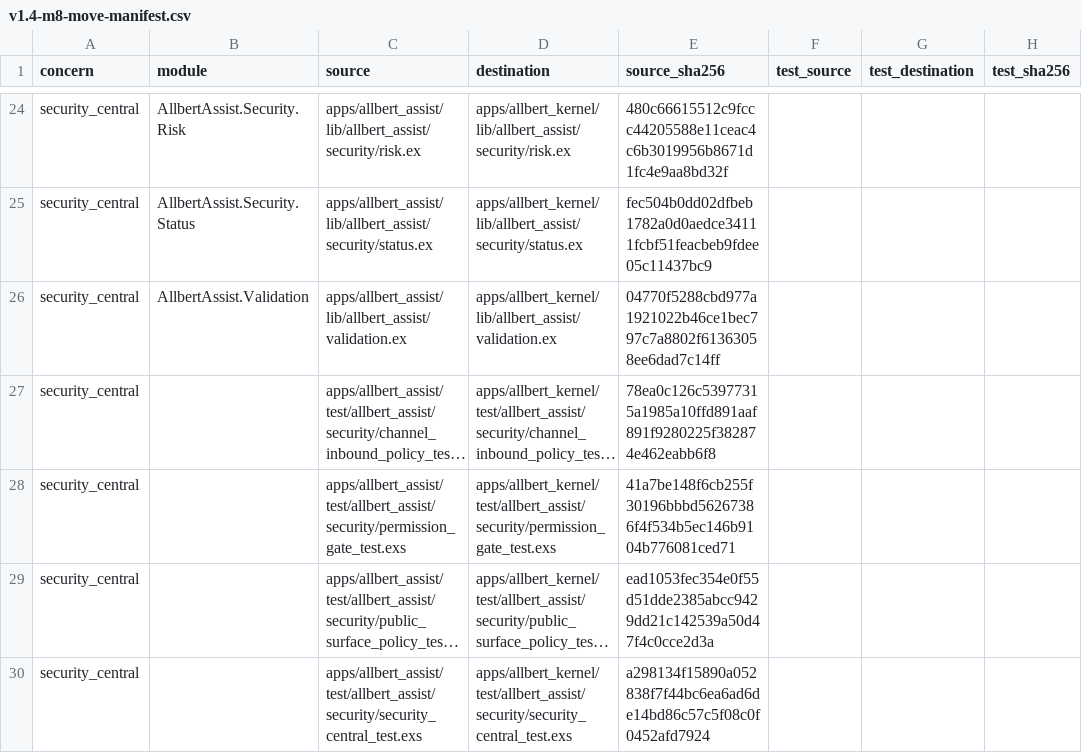
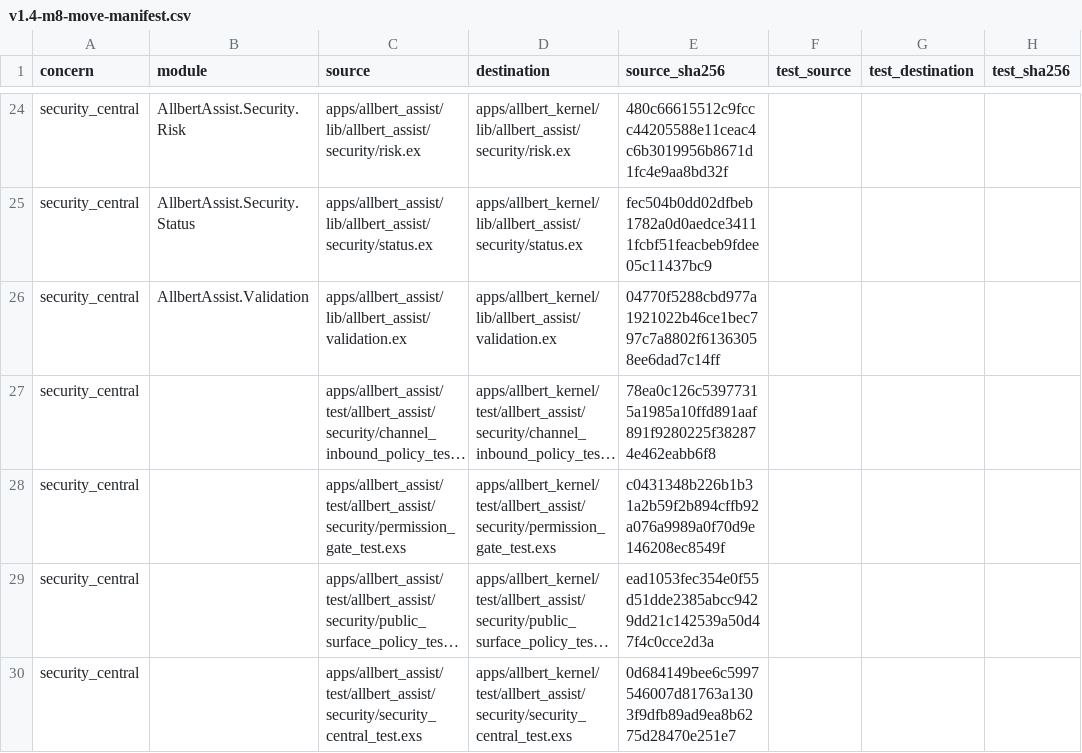
Before and after one commit to lexlapax/allbert-assist, a CSV file: docs/validation/v1.4-m8-move-manifest.csv, drawn as a sheet; only a part is shown, gaps mark what is left out; long unchanged cells end in …; the diff names each change by its address in the sheet, - before the commit and + after, or states it on an @@ line.

Commit message:
1.4 M8 relocate the kernel concerns
Move 37 files into apps/allbert_kernel: 25 modules and 12 tests, every one a
git rename. The generator verified each frozen digest against the working tree
before emitting a single git mv and re-verified every destination afterwards.
Thirty-five are byte-identical to the R2 freeze.

Two test files changed, and the reason is an M7.2 gap rather than a relocation
defect. Four Security rows resolve shipped actions by string name, which the
closure gate cannot see because it resolves module references and a name inside
a string is not one. They survived the split and failed the moment the kernel
suite ran without the pack. They are now residual-owned, their files re-frozen,
and the limitation recorded: the gate proves module-level closure, not
catalog-level closure.

The kernel compiles standalone against four declared libraries and no umbrella
sibling, which is the ADR 0098 invariant enforced by the compiler rather than
by review.

Umbrella recursion runs each application's tests with only its own
dependencies started, so kernel tests never see the pack and 22 relocated rows
failed on first run. The kernel test environment now binds its own fail-closed
provider set — the M8.1 kernel-test-independence deliverable arriving early
because M8 could not be proven without it.

Declare external_runtime_serial on the kernel gate owner rather than retagging
the relocated Security suite, which would have changed bytes R2 froze.

Add relocation_diffs/0 and its gate row so M8's acceptance is asserted in code:
every relocated file must still hash to the byte R2 froze.

```diff
--- a/docs/validation/v1.4-m8-move-manifest.csv
+++ b/docs/validation/v1.4-m8-move-manifest.csv
-E28 (source_sha256): 41a7be148f6cb255f30196bbbd56267386f4f534b5ec146b9104b776081ced71
+E28 (source_sha256): c0431348b226b1b31a2b59f2b894cffb92a076a9989a0f70d9e146208ec8549f
-E30 (source_sha256): a298134f15890a052838f7f44bc6ea6ad6de14bd86c57c5f08c0f0452afd7924
+E30 (source_sha256): 0d684149bee6c5997546007d81763a1303f9dfb89ad9ea8b6275d28470e251e7
```
Also changed, not shown: 45 other files.
